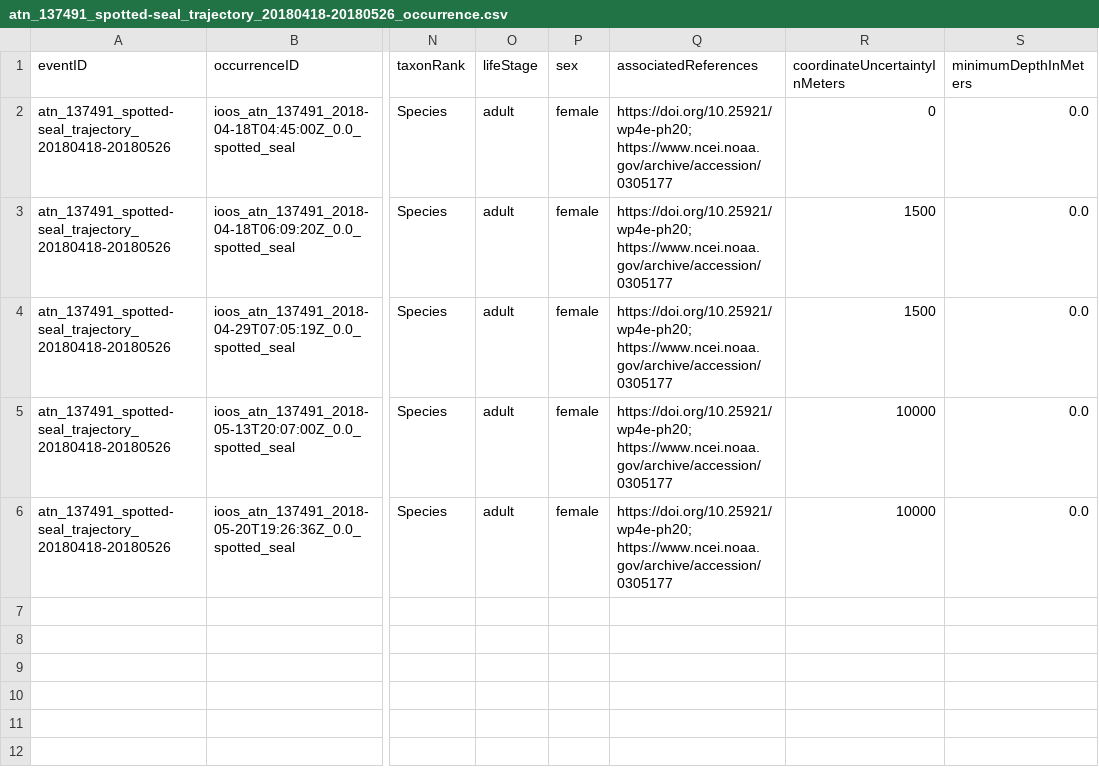
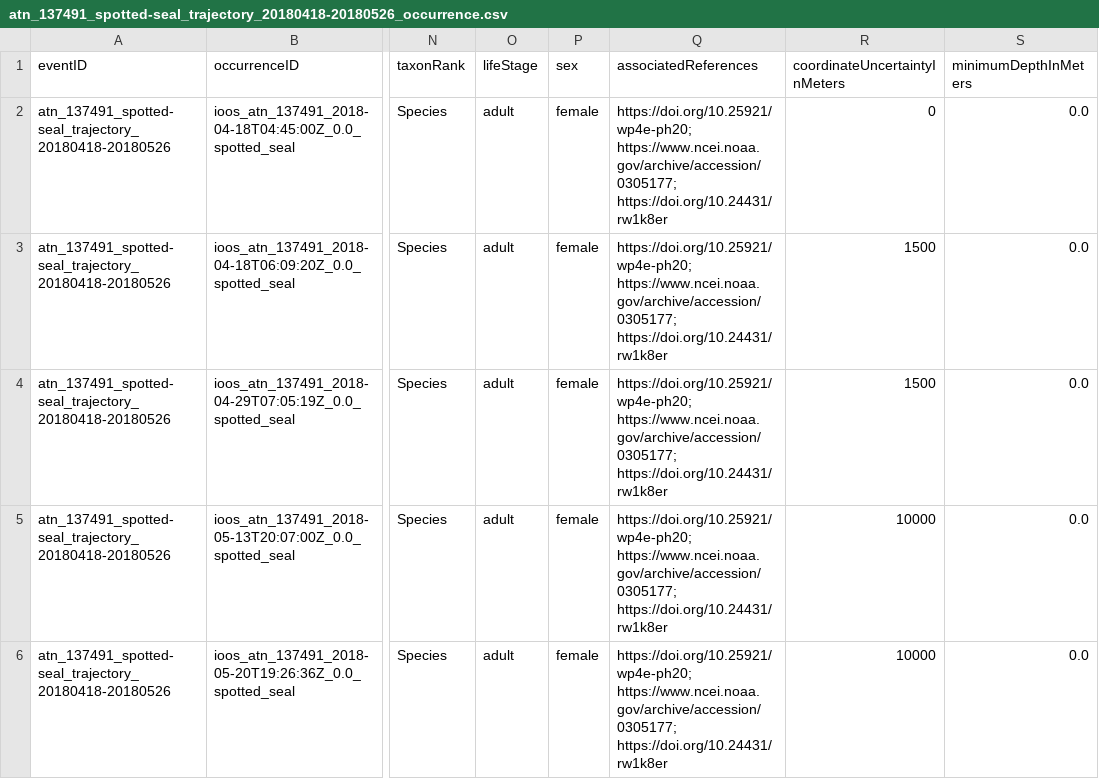
Before and after one commit to ioos/bio_data_guide, a CSV file: datasets/atn_satellite_telemetry/data/dwc/atn_137491_spotted-seal_trajectory_20180418-20180526/atn_137491_spotted-seal_trajectory_20180418-20180526_occurrence.csv, drawn as a sheet; only a part is shown, gaps mark what is left out; the diff names each change by its address in the sheet, - before the commit and + after, or states it on an @@ line.

Commit message:
including related data links from NCEI ISO

```diff
--- a/datasets/atn_satellite_telemetry/data/dwc/atn_137491_spotted-seal_trajectory_20180418-20180526/atn_137491_spotted-seal_trajectory_20180418-20180526_occurrence.csv
+++ b/datasets/atn_satellite_telemetry/data/dwc/atn_137491_spotted-seal_trajectory_20180418-20180526/atn_137491_spotted-seal_trajectory_20180418-20180526_occurrence.csv
-Q2:Q6 (associatedReferences): https://doi.org/10.25921/wp4e-ph20; https://www.ncei.noaa.gov/archive/accession/0305177
+Q2:Q6 (associatedReferences): https://doi.org/10.25921/wp4e-ph20; https://www.ncei.noaa.gov/archive/accession/0305177; https://doi.org/10.24431/rw1k8er
```
Also changed, not shown: datasets/atn_satellite_telemetry/data/dwc/atn_137494_ribbon-seal_trajectory_20140426-20140426/atn_137494_ribbon-seal_trajectory_20140426-20140426_occurrence.csv, 15 other files.
